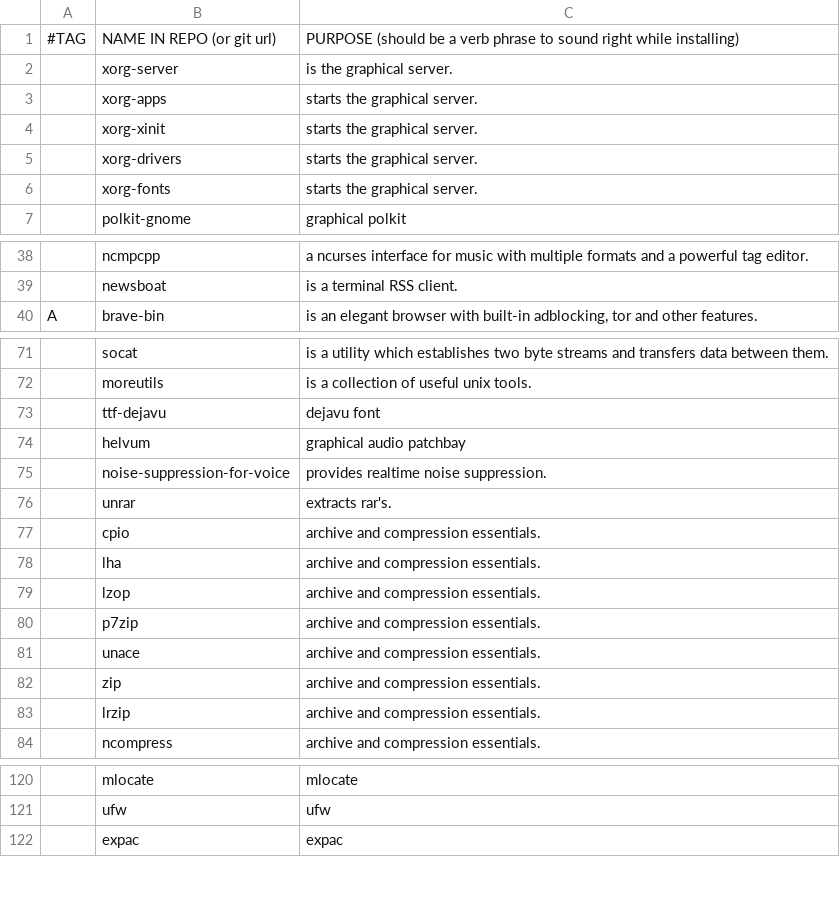
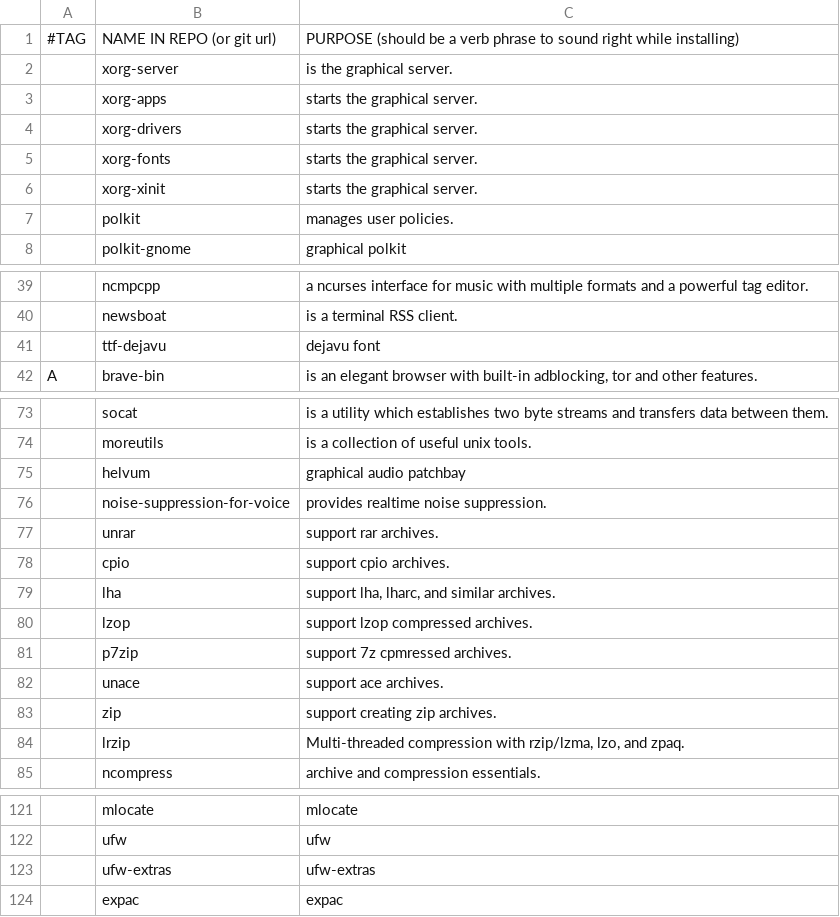
Before and after one commit to kronikpillow/LARBS, a CSV file: progs.csv, drawn as a sheet; only a part is shown, gaps mark what is left out; addresses are those after the commit; the diff names each change by its address in the sheet, - before the commit and + after, or states it on an @@ line.

Commit message:
updated progs

```diff
--- a/progs.csv
+++ b/progs.csv
@@ row 4 moved to row 6: xorg-xinit @@
+row 7:  | polkit | manages user policies.
@@ row 73 moved to row 41: ttf-dejavu @@
-C77: extracts rar's.
+C77: support rar archives.
-C78: archive and compression essentials.
+C78: support cpio archives.
-C79: archive and compression essentials.
+C79: support lha, lharc, and similar archives.
-C80: archive and compression essentials.
+C80: support lzop compressed archives.
-C81: archive and compression essentials.
+C81: support 7z cpmressed archives.
-C82: archive and compression essentials.
+C82: support ace archives.
-C83: archive and compression essentials.
+C83: support creating zip archives.
-C84: archive and compression essentials.
+C84: Multi-threaded compression with rzip/lzma, lzo, and zpaq.
+row 123:  | ufw-extras | ufw-extras
```
